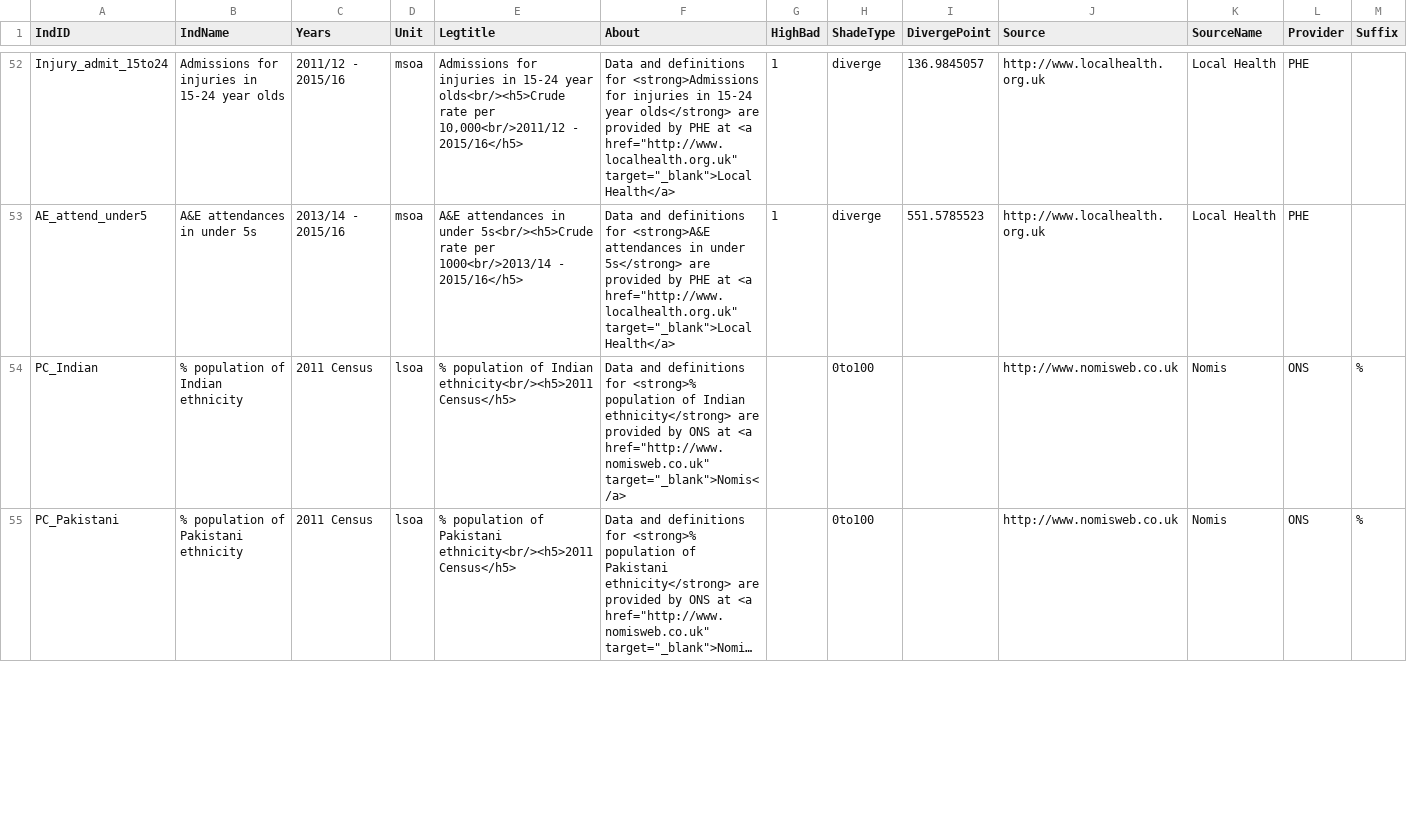
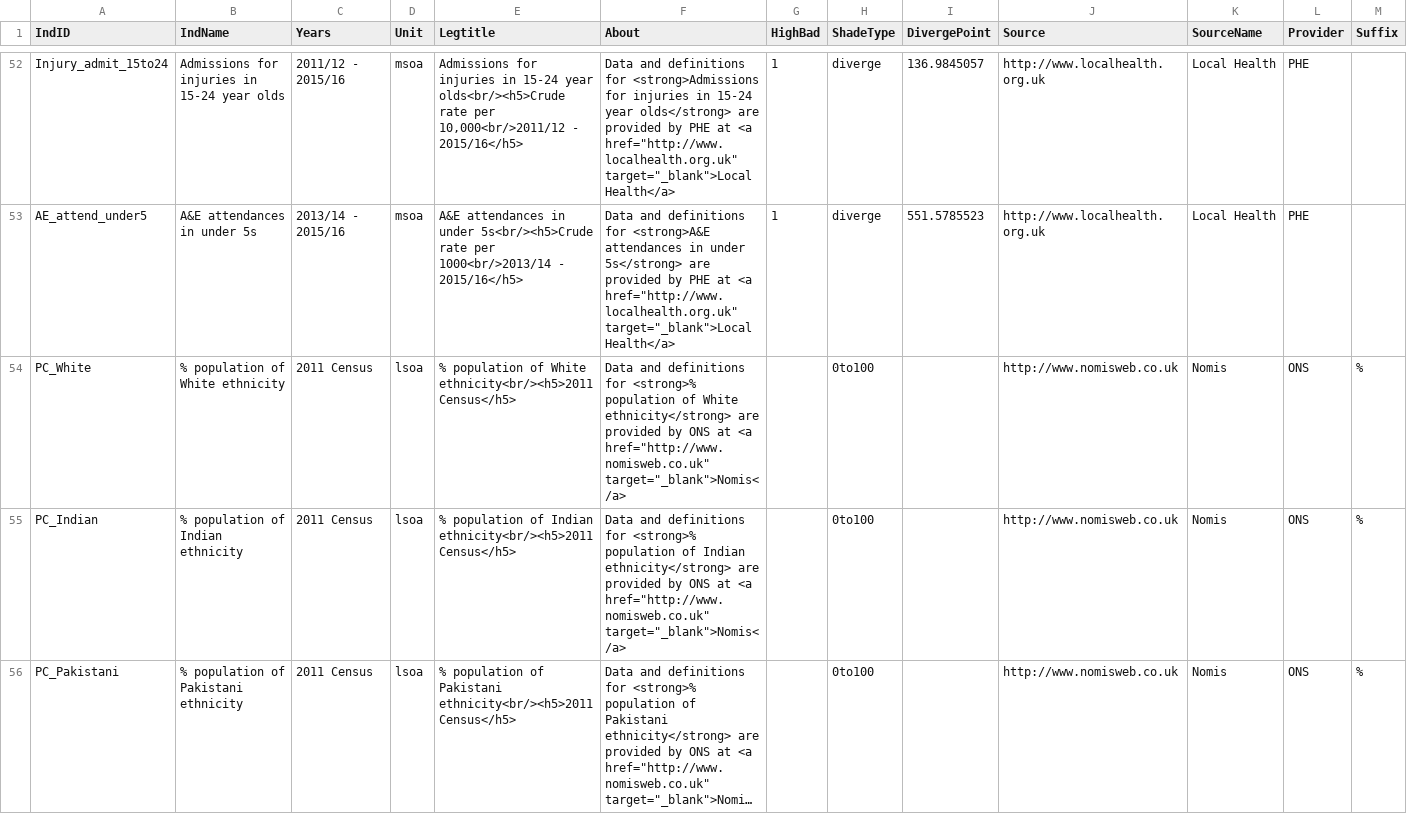
Before and after one commit to bwd-ph/mapdata, a CSV file: Metadata.csv, drawn as a sheet; only a part is shown, gaps mark what is left out; long unchanged cells end in …; the diff covers the shown part only.

```diff
--- a/Metadata.csv
+++ b/Metadata.csv
@@ -53,2 +53,3 @@ Injury_admit_15to24,Admissions for injuries in 15-24 year olds,2011/12 - 2015/16
 AE_attend_under5,A&E attendances in under 5s,2013/14 - 2015/16,msoa,A&E attendances in under 5s<br/><h5>Crude rate per 1000<br/>2013/14 - 2015/16</h5>,"Data and definitions for <strong>A&E attendances in under 5s</strong> are provided by PHE at <a href=""http://www.localhealth.org.uk"" target=""_blank"">Local Health</a> ",1,diverge,551.5785523,http://www.localhealth.org.uk,Local Health,PHE,
+PC_White,% population of White ethnicity,2011 Census,lsoa,% population of White ethnicity<br/><h5>2011 Census</h5>,"Data and definitions for <strong>% population of White ethnicity</strong> are provided by ONS at <a href=""http://www.nomisweb.co.uk"" target=""_blank"">Nomis</a> ",,0to100,,http://www.nomisweb.co.uk,Nomis,ONS,%
 PC_Indian,% population of Indian ethnicity,2011 Census,lsoa,% population of Indian ethnicity<br/><h5>2011 Census</h5>,"Data and definitions for <strong>% population of Indian ethnicity</strong> are provided by ONS at <a href=""http://www.nomisweb.co.uk"" target=""_blank"">Nomis</a> ",,0to100,,http://www.nomisweb.co.uk,Nomis,ONS,%
```
Also changed, not shown: 4 edited cells elsewhere in this file, MetaCategories.csv, 2 other files.
